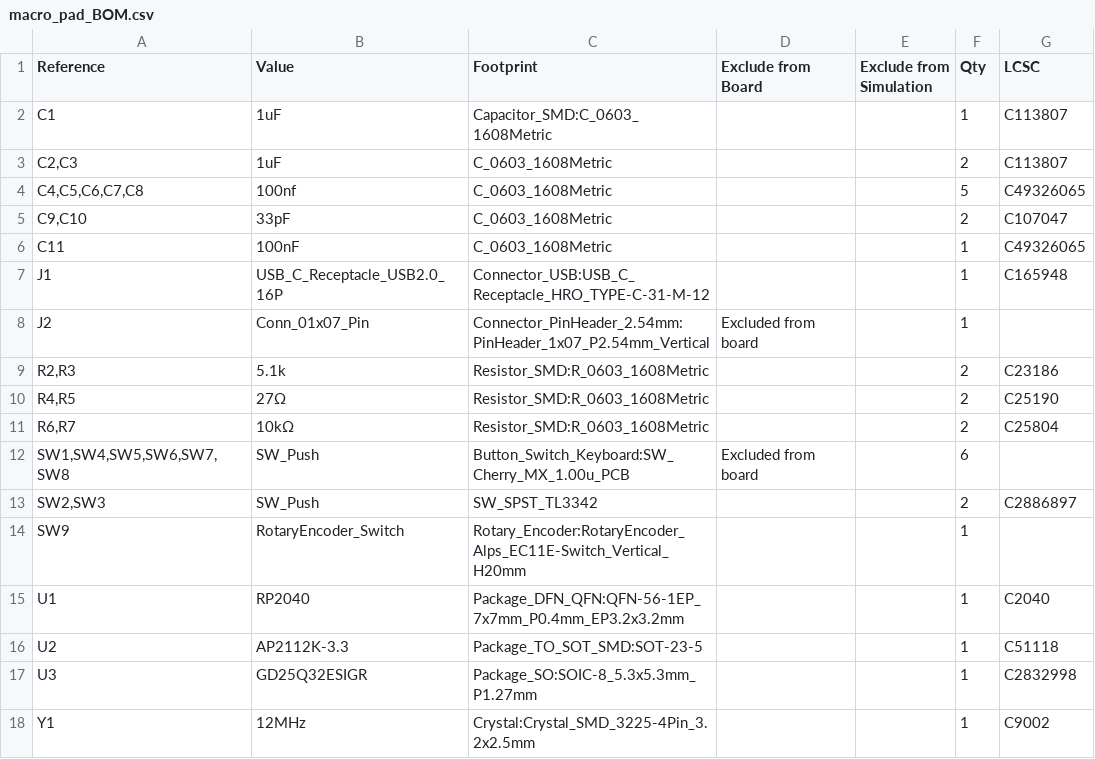
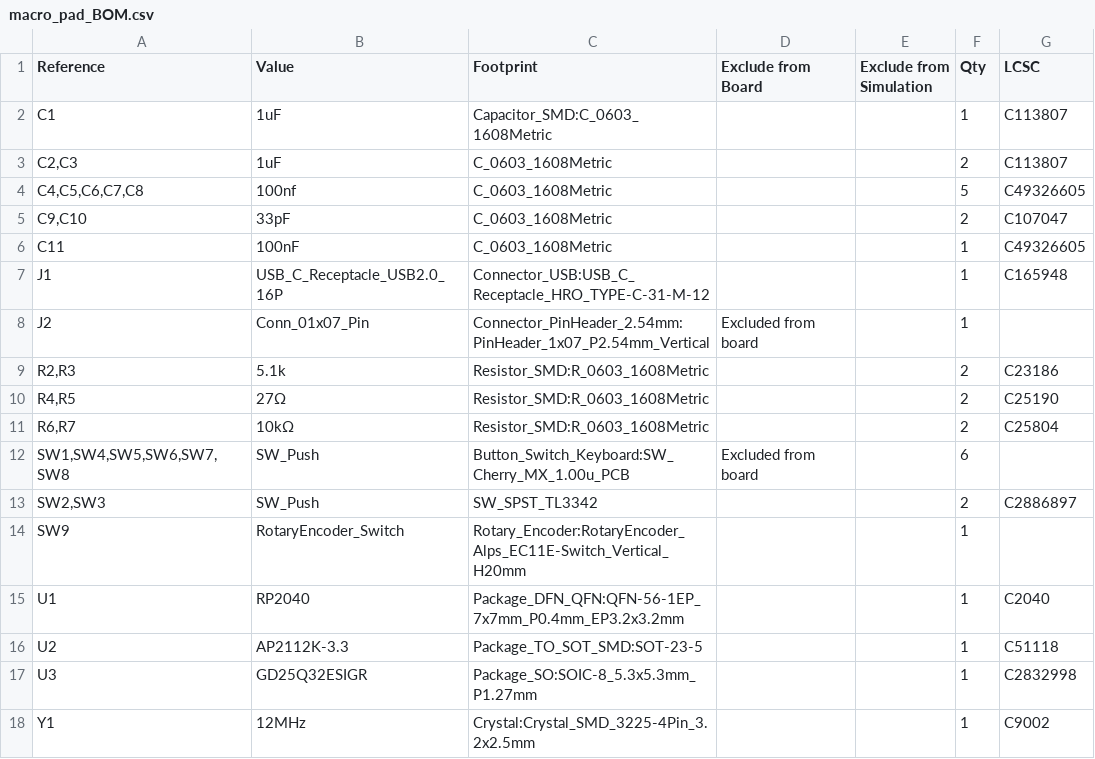
Before and after one commit to matankaplyan-byte/MacroPad, a CSV file: macropad/macro_pad_BOM.csv, drawn as a sheet.

Commit message:
Update macro_pad_BOM.csv

```diff
--- a/macropad/macro_pad_BOM.csv
+++ b/macropad/macro_pad_BOM.csv
@@ -3,5 +3,5 @@
 "C2,C3","1uF","C_0603_1608Metric","","","2","C113807"
-"C4,C5,C6,C7,C8","100nf","C_0603_1608Metric","","","5","C49326065"
+"C4,C5,C6,C7,C8","100nf","C_0603_1608Metric","","","5","C49326605"
 "C9,C10","33pF","C_0603_1608Metric","","","2","C107047"
-"C11","100nF","C_0603_1608Metric","","","1","C49326065"
+"C11","100nF","C_0603_1608Metric","","","1","C49326605"
 "J1","USB_C_Receptacle_USB2.0_16P","Connector_USB:USB_C_Receptacle_HRO_TYPE-C-31-M-12","","","1","C165948"
```
